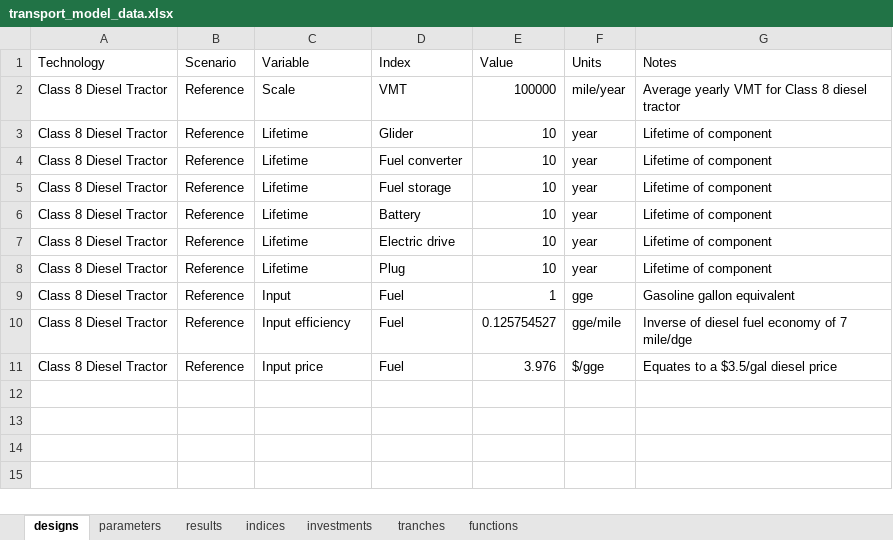
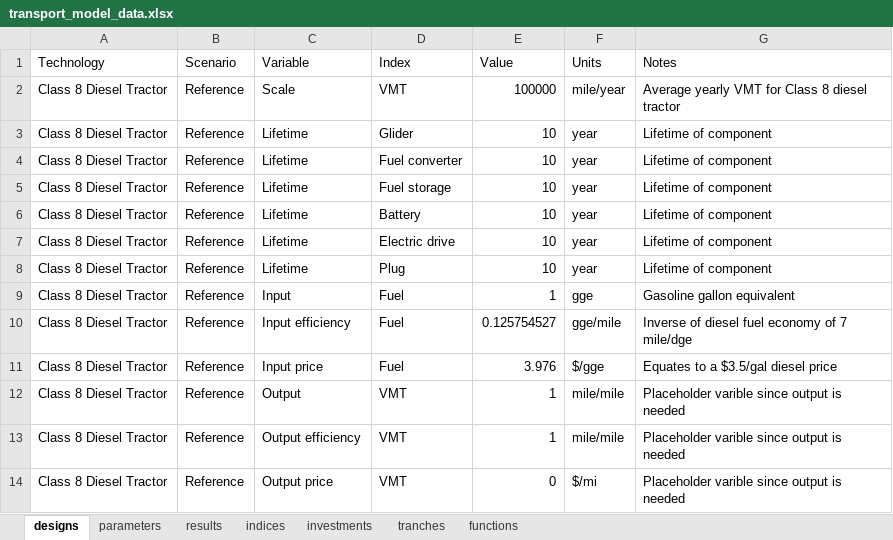
Before and after one commit to NREL/tyche, an Excel workbook: tutorial/data/transport_model_v1/transport_model_data.xlsx, sheet designs, drawn as a sheet; values as stored, in another font and other column widths than the file's, no borders; the diff names each change by its address in the sheet, - before the commit and + after, or states it on an @@ line.

Commit message:
updated transport model data and functions; works but lifetime parameter is not set properly; need to define cost for more intuitive calculations

```diff
--- a/tutorial/data/transport_model_v1/transport_model_data.xlsx (sheet designs)
+++ b/tutorial/data/transport_model_v1/transport_model_data.xlsx (sheet designs)
+row 12: Class 8 Diesel Tractor | Reference | Output | VMT | 1 | mile/mile | Placeholder varible since output is needed
+row 13: Class 8 Diesel Tractor | Reference | Output efficiency | VMT | 1 | mile/mile | Placeholder varible since output is needed
+row 14: Class 8 Diesel Tractor | Reference | Output price | VMT | 0 | $/mi | Placeholder varible since output is needed
```
Also changed, not shown: sheet investments, 4 other files.
